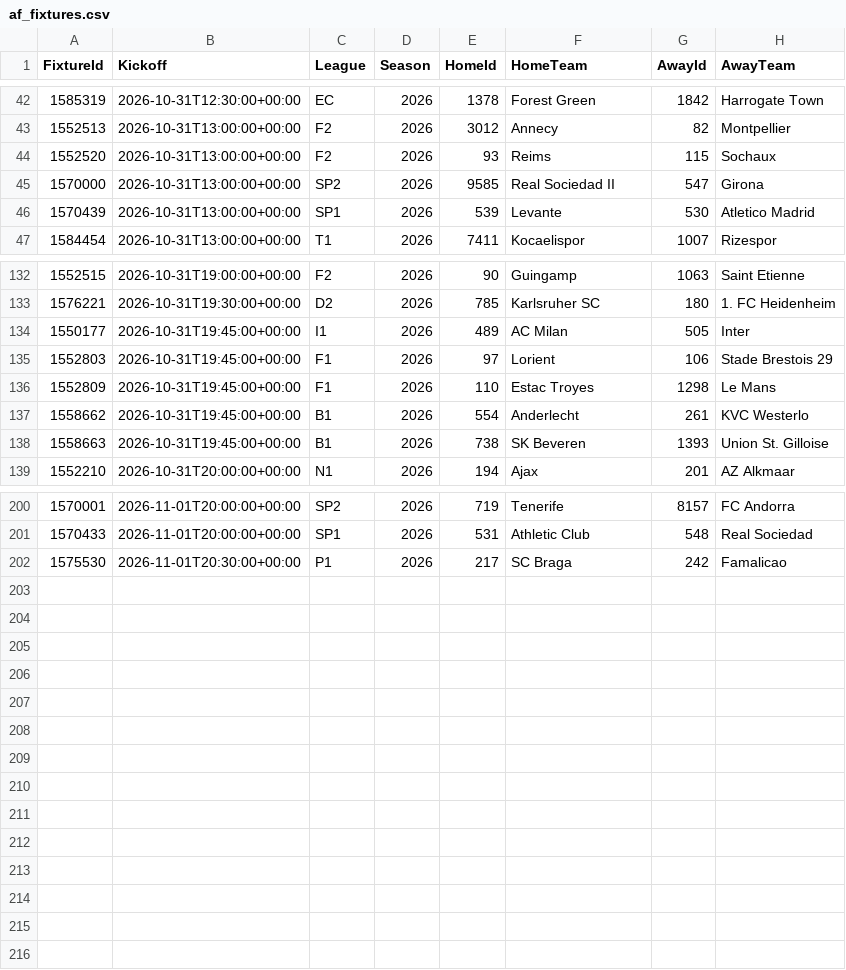
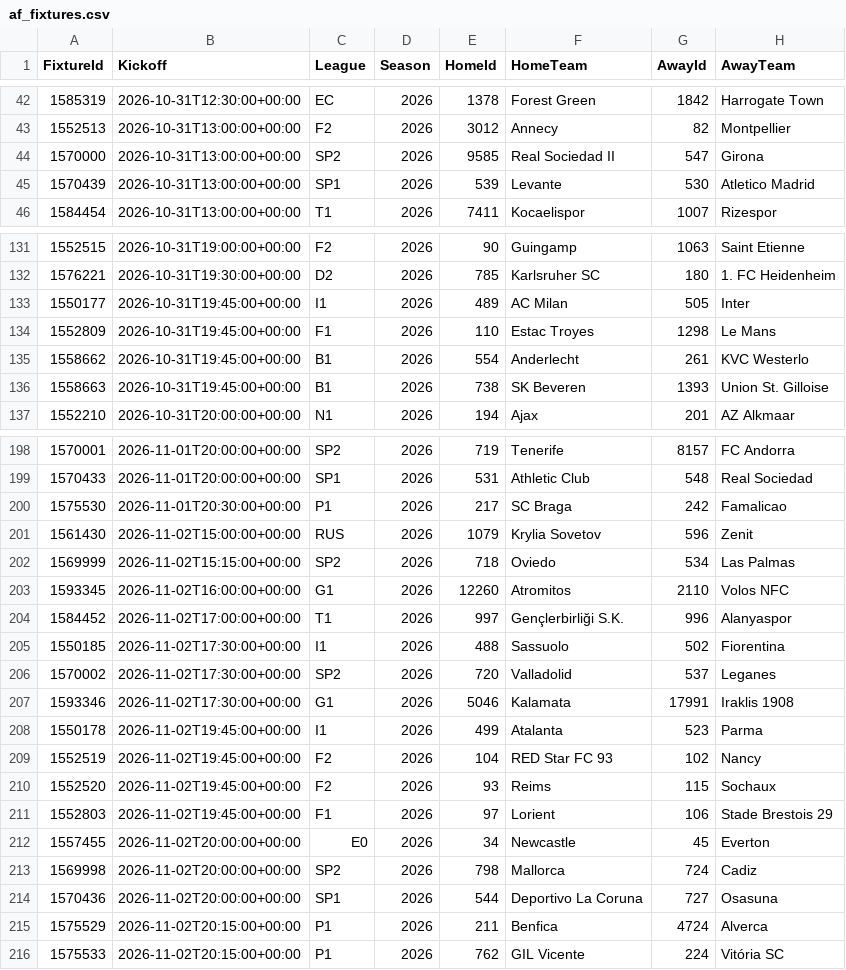
Before and after one commit to tambejasparh/epl-value-dashboard, a CSV file: data_snapshot/af_fixtures.csv, drawn as a sheet; only a part is shown, gaps mark what is left out.

```diff
--- a/data_snapshot/af_fixtures.csv
+++ b/data_snapshot/af_fixtures.csv
@@ -43,3 +43,2 @@ FixtureId,Kickoff,League,Season,HomeId,HomeTeam,AwayId,AwayTeam
 1552513,2026-10-31T13:00:00+00:00,F2,2026,3012,Annecy,82,Montpellier
-1552520,2026-10-31T13:00:00+00:00,F2,2026,93,Reims,115,Sochaux
 1570000,2026-10-31T13:00:00+00:00,SP2,2026,9585,Real Sociedad II,547,Girona
@@ -134,3 +133,2 @@ FixtureId,Kickoff,League,Season,HomeId,HomeTeam,AwayId,AwayTeam
 1550177,2026-10-31T19:45:00+00:00,I1,2026,489,AC Milan,505,Inter
-1552803,2026-10-31T19:45:00+00:00,F1,2026,97,Lorient,106,Stade Brestois 29
 1552809,2026-10-31T19:45:00+00:00,F1,2026,110,Estac Troyes,1298,Le Mans
@@ -202 +200,17 @@ FixtureId,Kickoff,League,Season,HomeId,HomeTeam,AwayId,AwayTeam
 1575530,2026-11-01T20:30:00+00:00,P1,2026,217,SC Braga,242,Famalicao
+1561430,2026-11-02T15:00:00+00:00,RUS,2026,1079,Krylia Sovetov,596,Zenit
+1569999,2026-11-02T15:15:00+00:00,SP2,2026,718,Oviedo,534,Las Palmas
+1593345,2026-11-02T16:00:00+00:00,G1,2026,12260,Atromitos,2110,Volos NFC
+1584452,2026-11-02T17:00:00+00:00,T1,2026,997,Gençlerbirliği S.K.,996,Alanyaspor
+1550185,2026-11-02T17:30:00+00:00,I1,2026,488,Sassuolo,502,Fiorentina
+1570002,2026-11-02T17:30:00+00:00,SP2,2026,720,Valladolid,537,Leganes
+1593346,2026-11-02T17:30:00+00:00,G1,2026,5046,Kalamata,17991,Iraklis 1908
+1550178,2026-11-02T19:45:00+00:00,I1,2026,499,Atalanta,523,Parma
+1552519,2026-11-02T19:45:00+00:00,F2,2026,104,RED Star FC 93,102,Nancy
+1552520,2026-11-02T19:45:00+00:00,F2,2026,93,Reims,115,Sochaux
+1552803,2026-11-02T19:45:00+00:00,F1,2026,97,Lorient,106,Stade Brestois 29
+1557455,2026-11-02T20:00:00+00:00,E0,2026,34,Newcastle,45,Everton
+1569998,2026-11-02T20:00:00+00:00,SP2,2026,798,Mallorca,724,Cadiz
+1570436,2026-11-02T20:00:00+00:00,SP1,2026,544,Deportivo La Coruna,727,Osasuna
+1575529,2026-11-02T20:15:00+00:00,P1,2026,211,Benfica,4724,Alverca
+1575533,2026-11-02T20:15:00+00:00,P1,2026,762,GIL Vicente,224,Vitória SC
```
Also changed, not shown: data_snapshot/af_injuries.csv, data_snapshot/af_players.csv, 14 other files.
